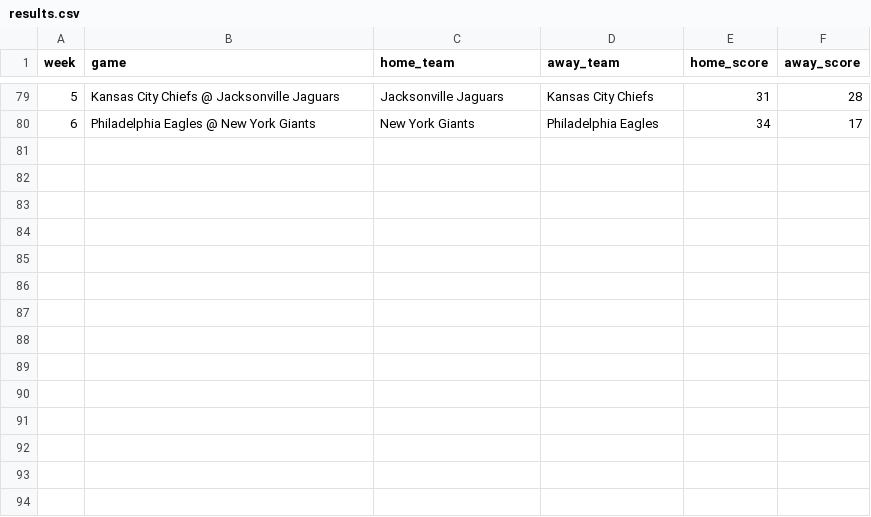
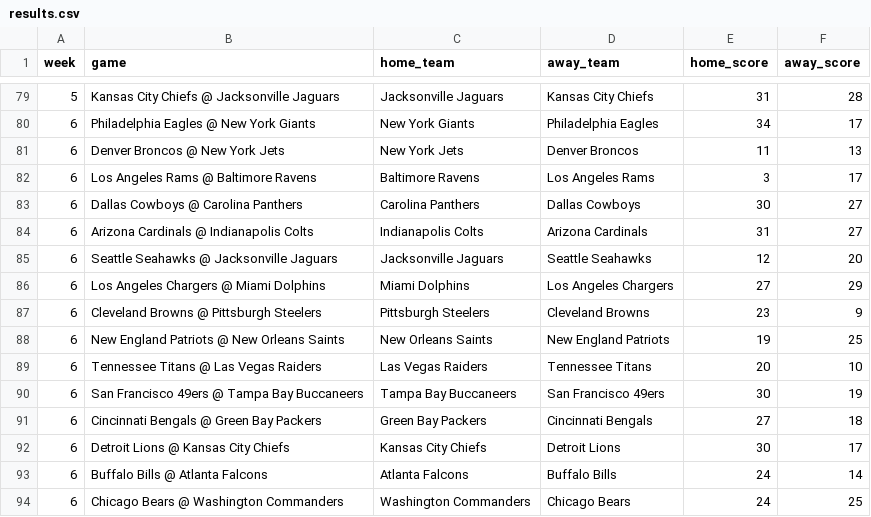
Before and after one commit to jackewings/NFL-Pickem-App, a CSV file: data/results.csv, drawn as a sheet; only a part is shown, gaps mark what is left out.

Commit message:
Week 6 weekend/monday games

```diff
--- a/data/results.csv
+++ b/data/results.csv
@@ -80 +80,15 @@ week,game,home_team,away_team,home_score,away_score
 6,Philadelphia Eagles @ New York Giants,New York Giants,Philadelphia Eagles,34,17
+6,Denver Broncos @ New York Jets,New York Jets,Denver Broncos,11,13
+6,Los Angeles Rams @ Baltimore Ravens,Baltimore Ravens,Los Angeles Rams,3,17
+6,Dallas Cowboys @ Carolina Panthers,Carolina Panthers,Dallas Cowboys,30,27
+6,Arizona Cardinals @ Indianapolis Colts,Indianapolis Colts,Arizona Cardinals,31,27
+6,Seattle Seahawks @ Jacksonville Jaguars,Jacksonville Jaguars,Seattle Seahawks,12,20
+6,Los Angeles Chargers @ Miami Dolphins,Miami Dolphins,Los Angeles Chargers,27,29
+6,Cleveland Browns @ Pittsburgh Steelers,Pittsburgh Steelers,Cleveland Browns,23,9
+6,New England Patriots @ New Orleans Saints,New Orleans Saints,New England Patriots,19,25
+6,Tennessee Titans @ Las Vegas Raiders,Las Vegas Raiders,Tennessee Titans,20,10
+6,San Francisco 49ers @ Tampa Bay Buccaneers,Tampa Bay Buccaneers,San Francisco 49ers,30,19
+6,Cincinnati Bengals @ Green Bay Packers,Green Bay Packers,Cincinnati Bengals,27,18
+6,Detroit Lions @ Kansas City Chiefs,Kansas City Chiefs,Detroit Lions,30,17
+6,Buffalo Bills @ Atlanta Falcons,Atlanta Falcons,Buffalo Bills,24,14
+6,Chicago Bears @ Washington Commanders,Washington Commanders,Chicago Bears,24,25
```
